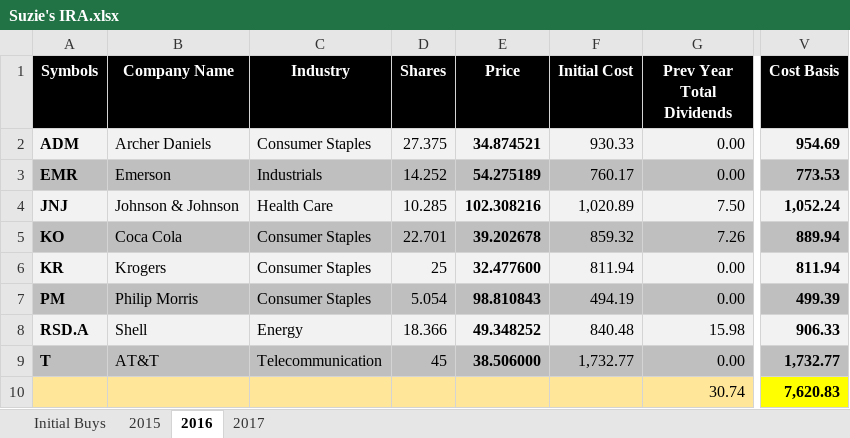
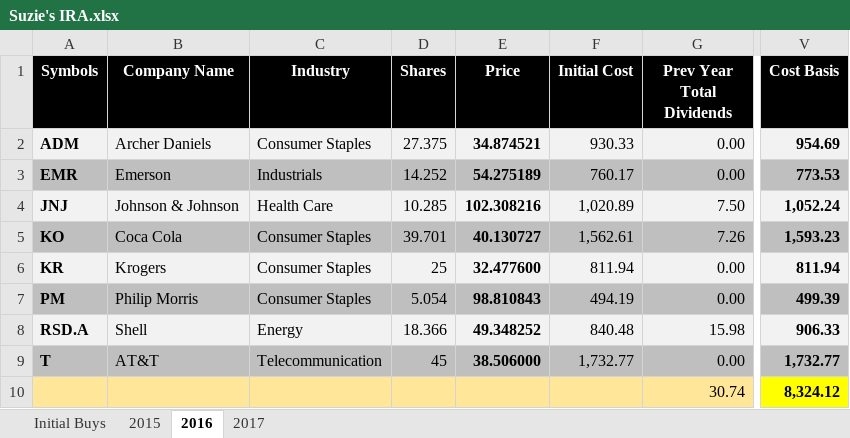
Before and after one commit to eplugplay/DividendLibertyCommercial, an Excel workbook: DividendLiberty/Suzie's IRA.xlsx, sheet 2016, drawn as a sheet; only a part is shown, gaps mark what is left out; values as stored, in another font and other column widths than the file's, no borders; the diff names each change by its address in the sheet, - before the commit and + after, or states it on an @@ line.

```diff
--- a/DividendLiberty/Suzie's IRA.xlsx (sheet 2016)
+++ b/DividendLiberty/Suzie's IRA.xlsx (sheet 2016)
-D5 (Shares): 22.701
+D5 (Shares): 39.701
-E5 (Price): 39.202678
+E5 (Price): 40.130727
-F5 (Initial Cost): 859.32
+F5 (Initial Cost): 1,562.61
-V5 (Cost Basis): 889.94
+V5 (Cost Basis): 1,593.23
-V10 (Cost Basis): 7,620.83
+V10 (Cost Basis): 8,324.12
```
Also changed, not shown: sheet 2017, sheet Initial Buys, DividendLiberty/bin/Debug/Suzie's IRA.xlsx.
